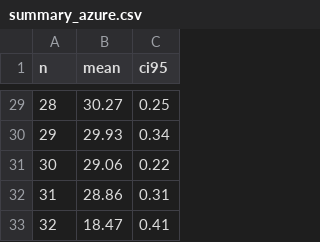
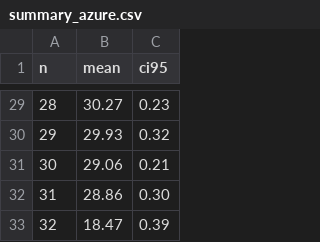
Before and after one commit to m45t3r/cloudsched, a CSV file: results/tasks_test/summary_azure.csv, drawn as a sheet; only a part is shown, gaps mark what is left out; the diff covers the shown part only.

```diff
--- a/results/tasks_test/summary_azure.csv
+++ b/results/tasks_test/summary_azure.csv
@@ -29,5 +29,5 @@ n,mean,ci95
-28,30.27,0.25
-29,29.93,0.34
-30,29.06,0.22
-31,28.86,0.31
-32,18.47,0.41
+28,30.27,0.23
+29,29.93,0.32
+30,29.06,0.21
+31,28.86,0.30
+32,18.47,0.39
```
Also changed, not shown: 27 edited cells elsewhere in this file, results/tasks_test/summary_combined.csv, results/tasks_test/summary_googlece.csv, 1 other file.
